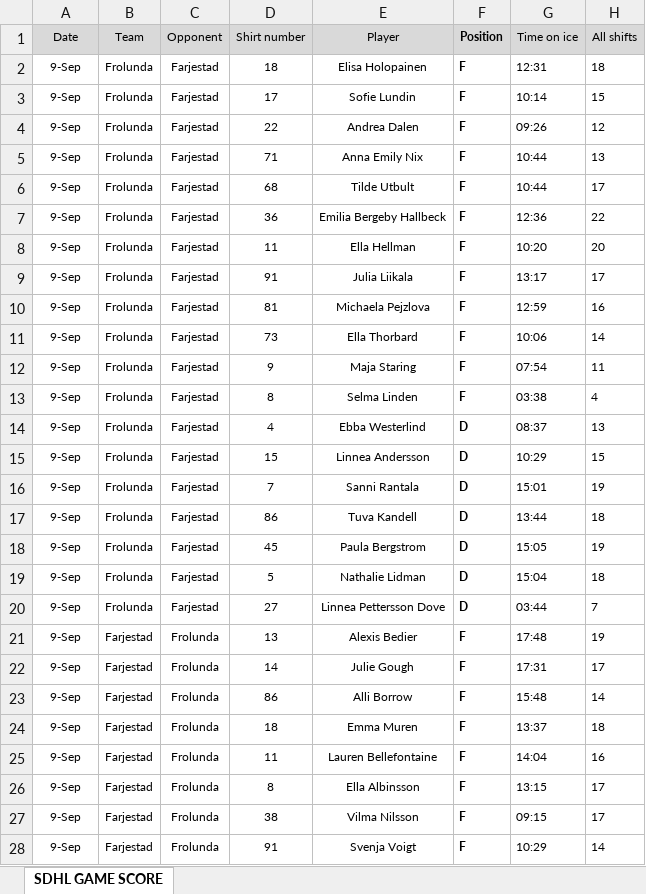
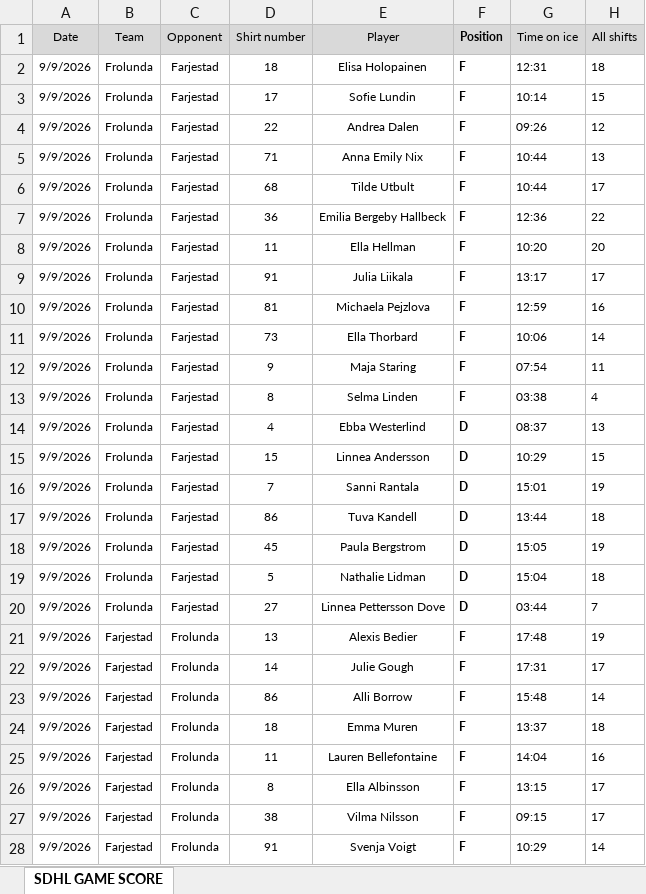
Before and after one commit to Mikko83-bit/SDHL_SC, an Excel workbook: Sdhl Game score 2026-2027.xlsx, sheet SDHL GAME SCORE, drawn as a sheet; only a part is shown; values as stored, in another font and other column widths than the file's, no borders; the diff covers the shown part only; the diff names each change by its address in the sheet, - before the commit and + after, or states it on an @@ line.

Commit message:
Add files via upload

```diff
--- a/Sdhl Game score 2026-2027.xlsx (sheet SDHL GAME SCORE)
+++ b/Sdhl Game score 2026-2027.xlsx (sheet SDHL GAME SCORE)
-A2:A28 (Date): 9-Sep
+A2:A28 (Date): 9/9/2026
```
Also changed, not shown: 1466 edited cells elsewhere in this sheet.
